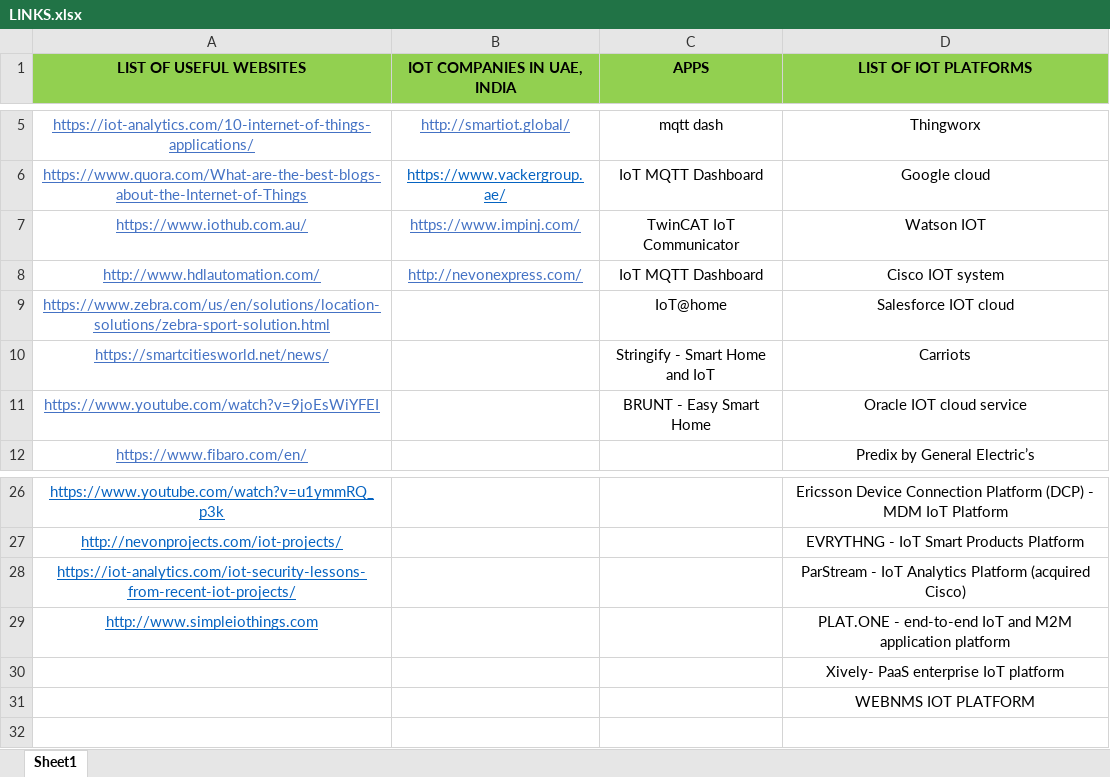
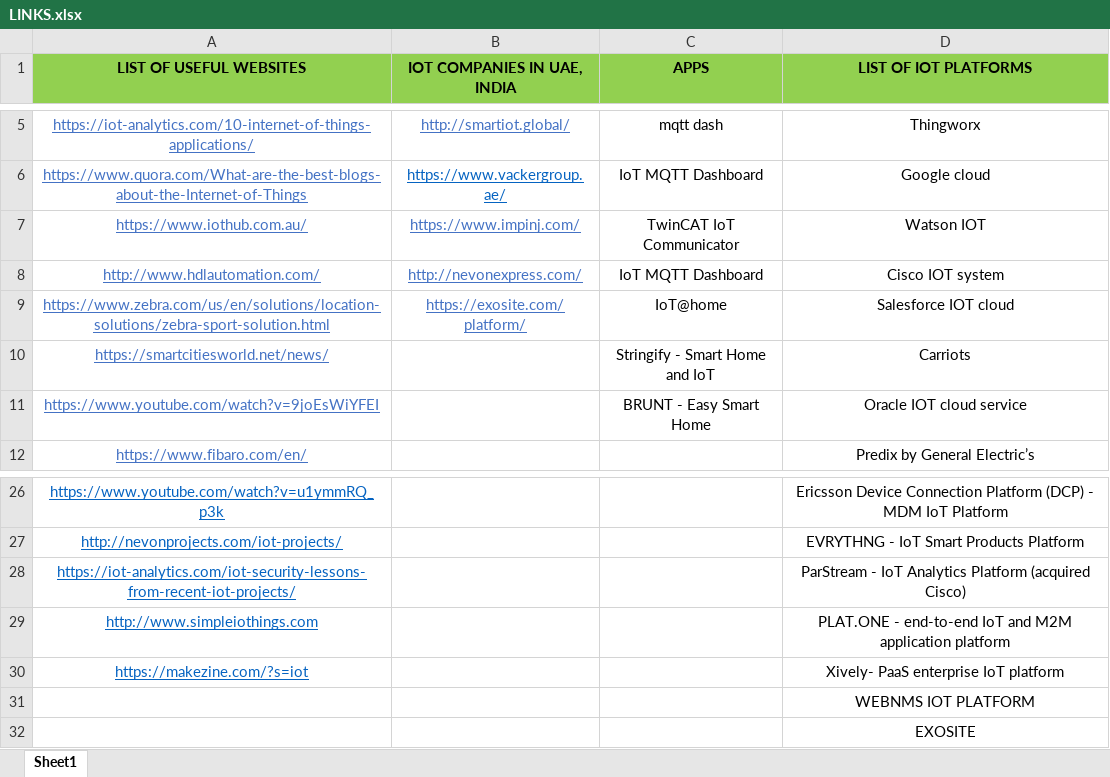
Before and after one commit to chithraunni/IoT-Task, an Excel workbook: LINKS.xlsx, sheet Sheet1, drawn as a sheet; only a part is shown, gaps mark what is left out; values as stored, in another font and other column widths than the file's, no borders; the diff names each change by its address in the sheet, - before the commit and + after, or states it on an @@ line.

```diff
--- a/LINKS.xlsx (sheet Sheet1)
+++ b/LINKS.xlsx (sheet Sheet1)
-B9 (IOT COMPANIES IN UAE, INDIA): (empty)
+B9 (IOT COMPANIES IN UAE, INDIA): https://exosite.com/platform/
-A30 (LIST OF USEFUL WEBSITES): (empty)
+A30 (LIST OF USEFUL WEBSITES): https://makezine.com/?s=iot
+row 32:  |  |  | EXOSITE
```
Also changed, not shown: 11 other files.
